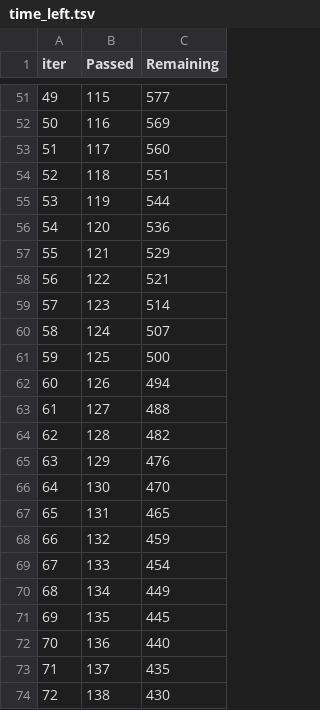
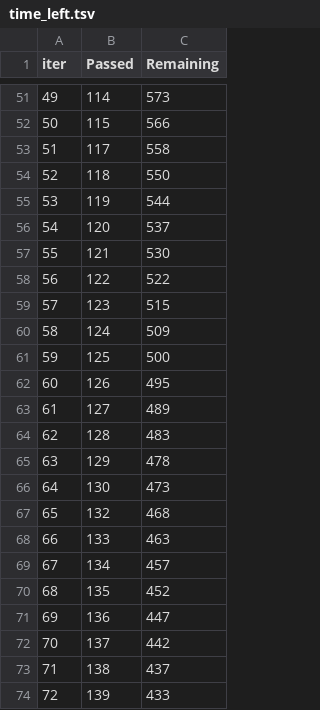
Before and after one commit to spenceradamsmith/Earnings-Predictor, a TSV file: catboost_info/time_left.tsv, drawn as a sheet; only a part is shown, gaps mark what is left out; the diff covers the shown part only.

```diff
--- a/catboost_info/time_left.tsv
+++ b/catboost_info/time_left.tsv
@@ -51,24 +51,24 @@ iter	Passed	Remaining
-49	115	577
-50	116	569
-51	117	560
-52	118	551
+49	114	573
+50	115	566
+51	117	558
+52	118	550
 53	119	544
-54	120	536
-55	121	529
-56	122	521
-57	123	514
-58	124	507
+54	120	537
+55	121	530
+56	122	522
+57	123	515
+58	124	509
 59	125	500
-60	126	494
-61	127	488
-62	128	482
-63	129	476
-64	130	470
-65	131	465
-66	132	459
-67	133	454
-68	134	449
-69	135	445
-70	136	440
-71	137	435
-72	138	430
+60	126	495
+61	127	489
+62	128	483
+63	129	478
+64	130	473
+65	132	468
+66	133	463
+67	134	457
+68	135	452
+69	136	447
+70	137	442
+71	138	437
+72	139	433
```
Also changed, not shown: 113 edited cells elsewhere in this file, 4 other files.
